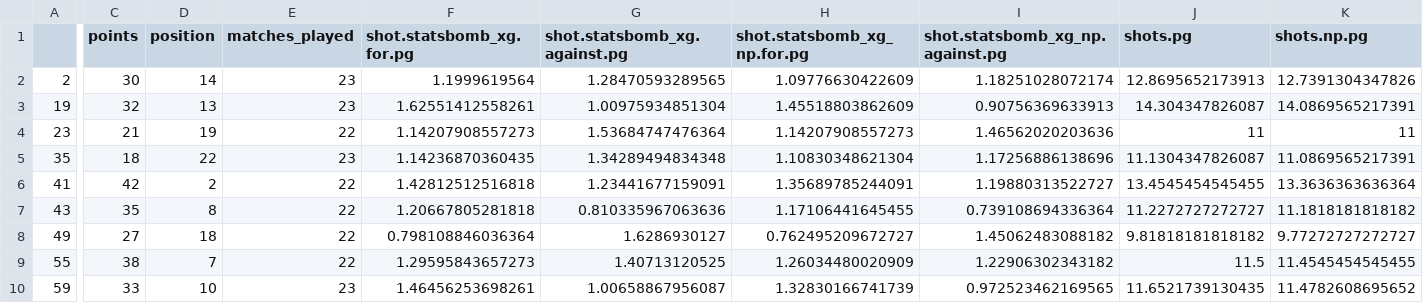
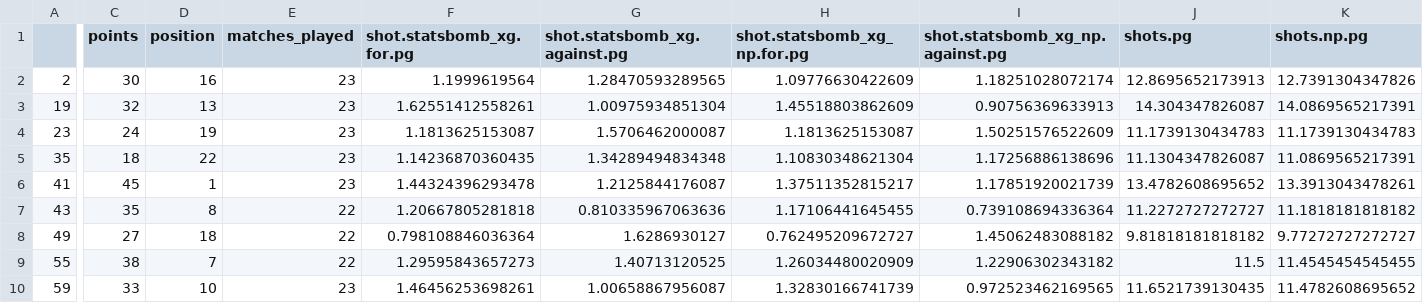
Before and after one commit to jjreade/oafc-files, a CSV file: l2-sbstats-2526-2025-12-31.csv, drawn as a sheet; only a part is shown, gaps mark what is left out; the diff covers the shown part only; the diff names each change by its address in the sheet, - before the commit and + after, or states it on an @@ line.

Commit message:
Auto update of 25/26 L2 stats by team: 2025-12-31 11:43:11.720732

```diff
--- a/l2-sbstats-2526-2025-12-31.csv
+++ b/l2-sbstats-2526-2025-12-31.csv
-D2 (position): 14
+D2 (position): 16
-C4 (points): 21
+C4 (points): 24
-E4 (matches_played): 22
+E4 (matches_played): 23
-F4 (shot.statsbomb_xg.for.pg): 1.14207908557273
+F4 (shot.statsbomb_xg.for.pg): 1.1813625153087
-G4 (shot.statsbomb_xg.against.pg): 1.53684747476364
+G4 (shot.statsbomb_xg.against.pg): 1.5706462000087
-H4 (shot.statsbomb_xg_np.for.pg): 1.14207908557273
+H4 (shot.statsbomb_xg_np.for.pg): 1.1813625153087
-I4 (shot.statsbomb_xg_np.against.pg): 1.46562020203636
+I4 (shot.statsbomb_xg_np.against.pg): 1.50251576522609
-J4 (shots.pg): 11
+J4 (shots.pg): 11.1739130434783
-K4 (shots.np.pg): 11
+K4 (shots.np.pg): 11.1739130434783
-C6 (points): 42
+C6 (points): 45
-D6 (position): 2
+D6 (position): 1
-E6 (matches_played): 22
+E6 (matches_played): 23
-F6 (shot.statsbomb_xg.for.pg): 1.42812512516818
+F6 (shot.statsbomb_xg.for.pg): 1.44324396293478
-G6 (shot.statsbomb_xg.against.pg): 1.23441677159091
+G6 (shot.statsbomb_xg.against.pg): 1.2125844176087
-H6 (shot.statsbomb_xg_np.for.pg): 1.35689785244091
+H6 (shot.statsbomb_xg_np.for.pg): 1.37511352815217
-I6 (shot.statsbomb_xg_np.against.pg): 1.19880313522727
+I6 (shot.statsbomb_xg_np.against.pg): 1.17851920021739
-J6 (shots.pg): 13.4545454545455
+J6 (shots.pg): 13.4782608695652
-K6 (shots.np.pg): 13.3636363636364
+K6 (shots.np.pg): 13.3913043478261
```
Also changed, not shown: 120 edited cells elsewhere in this file.
